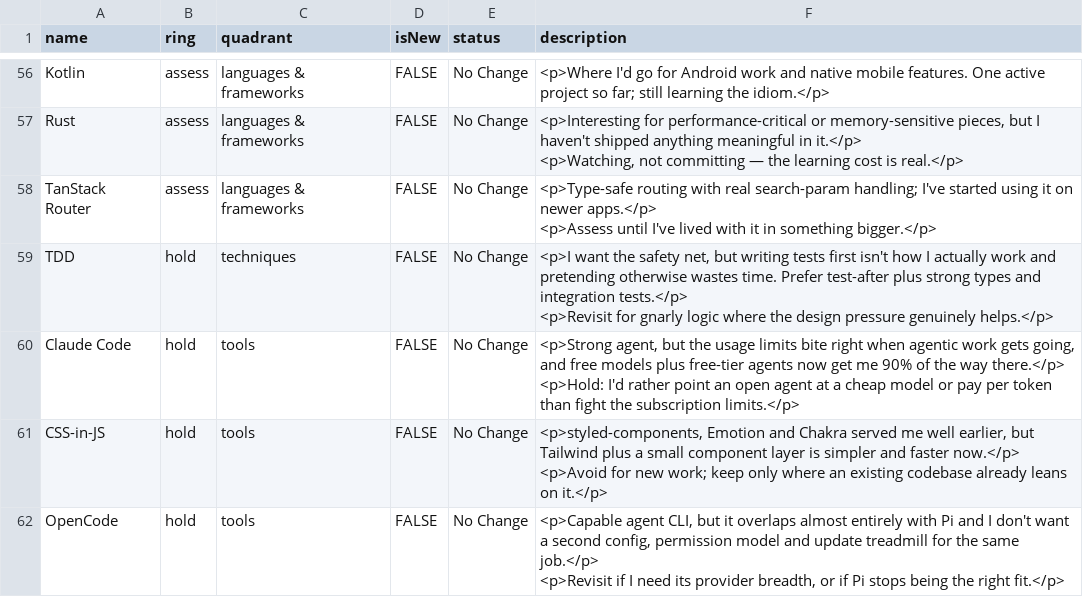
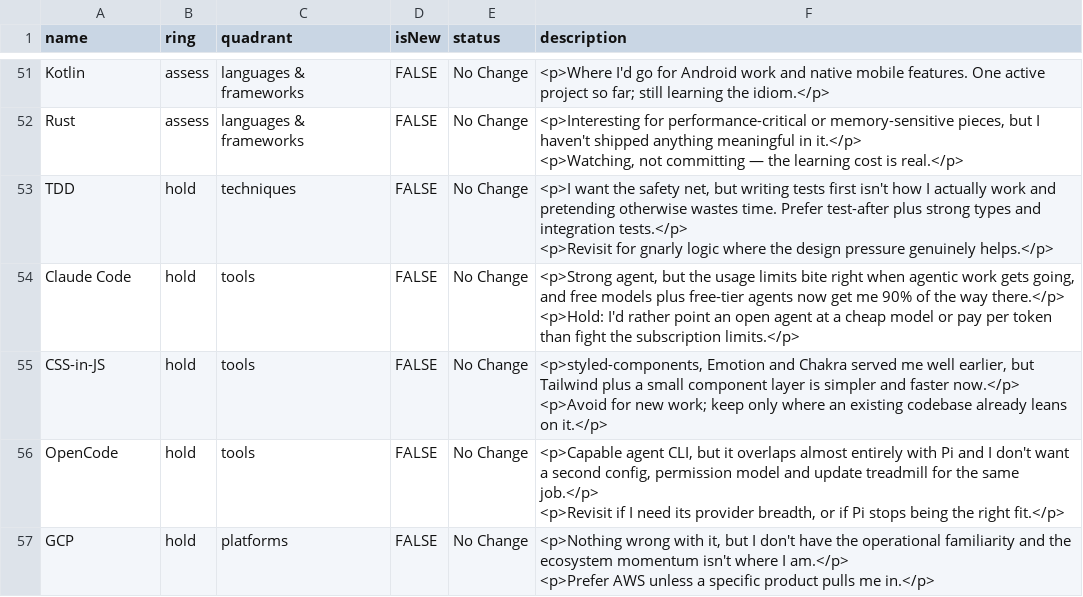
Before and after one commit to nunsie/radar, a CSV file: radar.csv, drawn as a sheet; only a part is shown, gaps mark what is left out; the shorter side is filled out with more unchanged rows; ↵ is a line break in a cell; the diff covers the shown part only; the diff names each change by its address in the sheet, - before the commit and + after, or states it on an @@ line.

```diff
--- a/radar.csv
+++ b/radar.csv
-row 58: TanStack Router | assess | languages & frameworks | FALSE | No Change | <p>Type-safe routing with real search-param handling; I've started using it on newer apps.</p> ↵ <p>Assess until I've lived with it in something bigger.</p>
```
Also changed, not shown: 6 removed rows and 3 edited cells elsewhere in this file.
